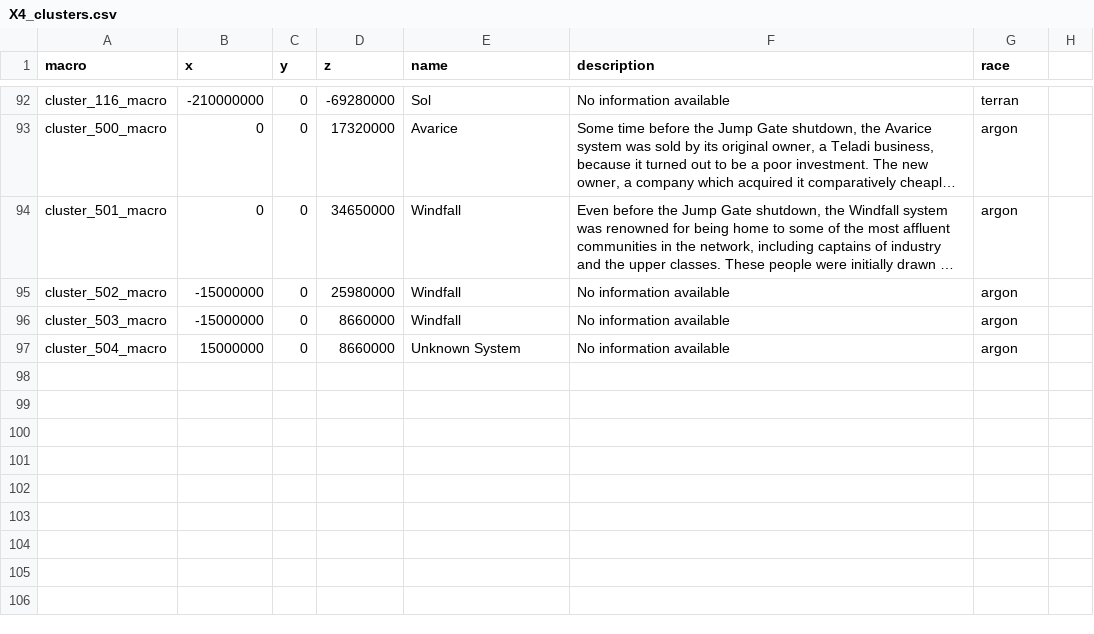
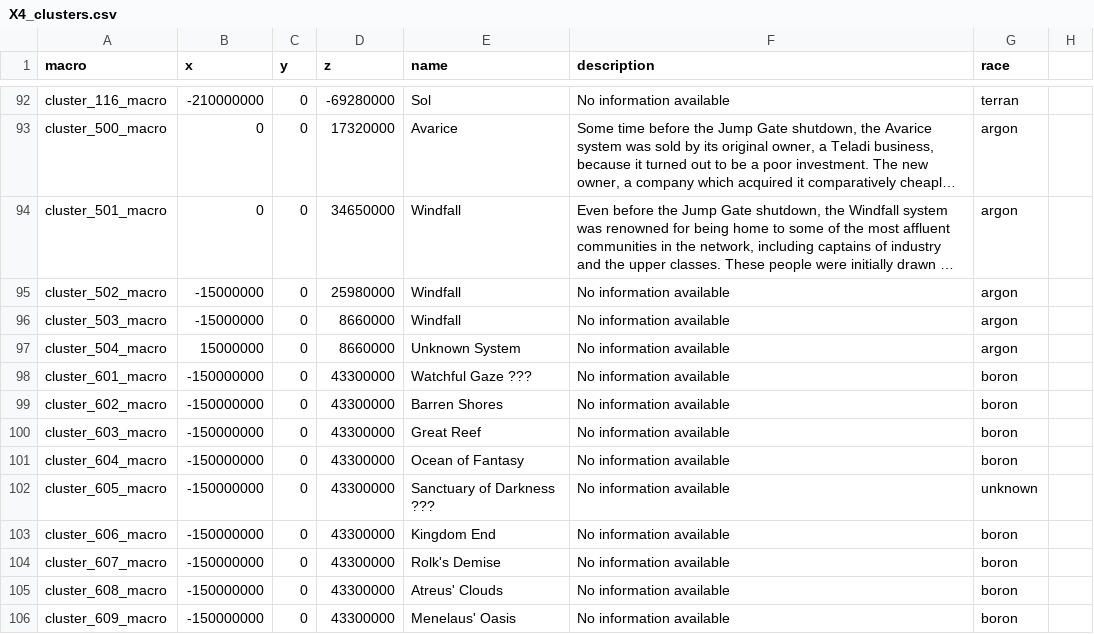
Before and after one commit to BeamerMiasma/X4-Foundations, a CSV file: X4SaveGameAnalysis/data/X4_clusters.csv, drawn as a sheet; only a part is shown, gaps mark what is left out; long unchanged cells end in …; the diff names each change by its address in the sheet, - before the commit and + after, or states it on an @@ line.

```diff
--- a/X4SaveGameAnalysis/data/X4_clusters.csv
+++ b/X4SaveGameAnalysis/data/X4_clusters.csv
+row 98: cluster_601_macro | -150000000 | 0 | 43300000 | Watchful Gaze ??? | No information available | boron
+row 99: cluster_602_macro | -150000000 | 0 | 43300000 | Barren Shores | No information available | boron
+row 100: cluster_603_macro | -150000000 | 0 | 43300000 | Great Reef | No information available | boron
+row 101: cluster_604_macro | -150000000 | 0 | 43300000 | Ocean of Fantasy | No information available | boron
+row 102: cluster_605_macro | -150000000 | 0 | 43300000 | Sanctuary of Darkness ??? | No information available | unknown
+row 103: cluster_606_macro | -150000000 | 0 | 43300000 | Kingdom End | No information available | boron
+row 104: cluster_607_macro | -150000000 | 0 | 43300000 | Rolk's Demise | No information available | boron
+row 105: cluster_608_macro | -150000000 | 0 | 43300000 | Atreus' Clouds | No information available | boron
+row 106: cluster_609_macro | -150000000 | 0 | 43300000 | Menelaus' Oasis | No information available | boron
```
Also changed, not shown: X4SaveGameAnalysis/data/X4_sectors.csv, X4SaveGameAnalysis/data/X4_ship_models.csv, 1 other file.
